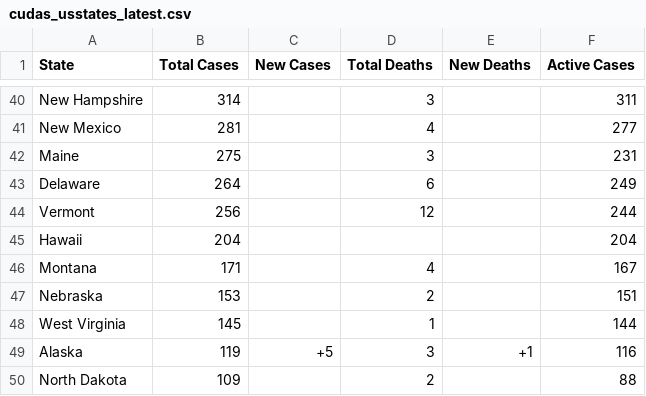
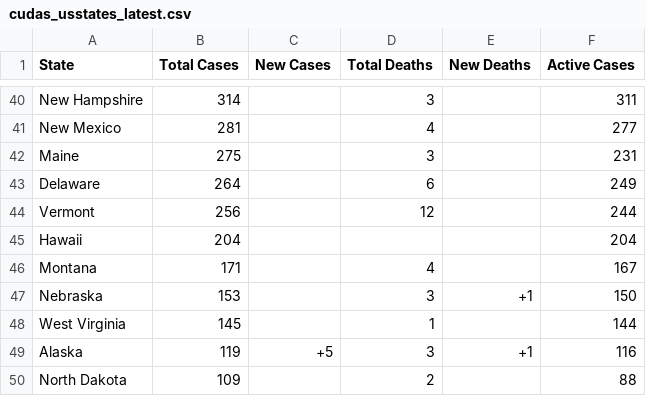
Before and after one commit to WeatherEric/covid19, a CSV file: latestdata/cudas_usstates_latest.csv, drawn as a sheet; only a part is shown, gaps mark what is left out.

Commit message:
20200331 04:15:01Z Upload

```diff
--- a/latestdata/cudas_usstates_latest.csv
+++ b/latestdata/cudas_usstates_latest.csv
@@ -46,3 +46,3 @@ Hawaii,204,,,,204
 Montana,171,,4,,167
-Nebraska,153,,2,,151
+Nebraska,153,,3,+1,150
 West Virginia,145,,1,,144
```
